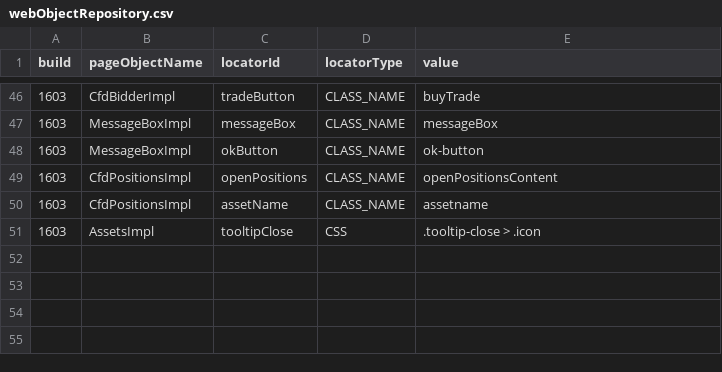
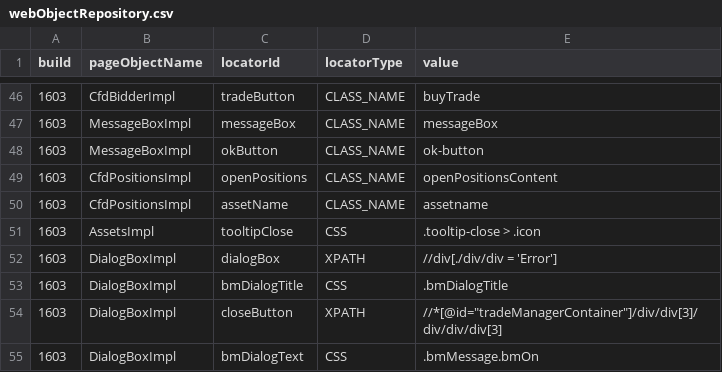
Before and after one commit to quantumua/old_atom, a CSV file: core/src/main/resources/webobjects/webObjectRepository.csv, drawn as a sheet; only a part is shown, gaps mark what is left out.

Commit message:
Added messages handle methods and new page objects

```diff
--- a/core/src/main/resources/webobjects/webObjectRepository.csv
+++ b/core/src/main/resources/webobjects/webObjectRepository.csv
@@ -51 +51,5 @@ build,pageObjectName,locatorId,locatorType,value
 1603,AssetsImpl,tooltipClose,CSS,.tooltip-close > .icon
+1603,DialogBoxImpl,dialogBox,XPATH,//div[./div/div = 'Error']
+1603,DialogBoxImpl,bmDialogTitle,CSS,.bmDialogTitle
+1603,DialogBoxImpl,closeButton,XPATH,//*[@id="tradeManagerContainer"]/div/div[3]/div/div/div[3]
+1603,DialogBoxImpl,bmDialogText,CSS,.bmMessage.bmOn
```
